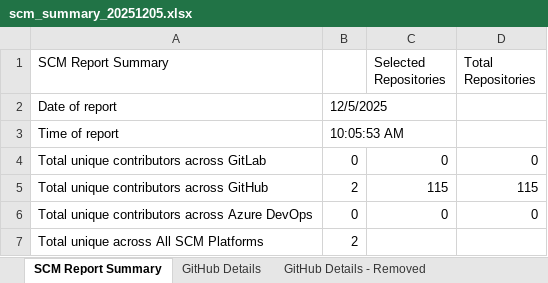
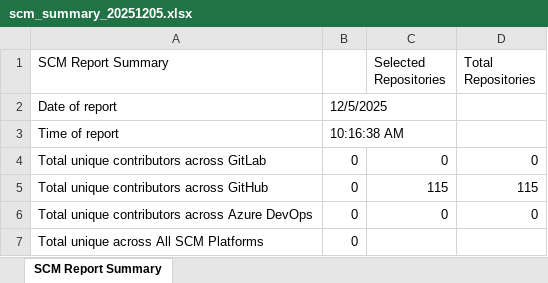
Before and after one commit to julz0815/dev-count-test-headless, an Excel workbook: dev-count-runs/scm_summary_20251205.xlsx, sheet SCM Report Summary, drawn as a sheet; values as stored, in another font and other column widths than the file's, no borders; the diff names each change by its address in the sheet, - before the commit and + after, or states it on an @@ line.

```diff
--- a/dev-count-runs/scm_summary_20251205.xlsx (sheet SCM Report Summary)
+++ b/dev-count-runs/scm_summary_20251205.xlsx (sheet SCM Report Summary)
-sheet tab: GitHub Details
-sheet tab: GitHub Details - Removed
-B3: 10:05:53 AM
+B3: 10:16:38 AM
-B5: 2
+B5: 0
-B7: 2
+B7: 0
```
Also changed, not shown: 2 other files.
